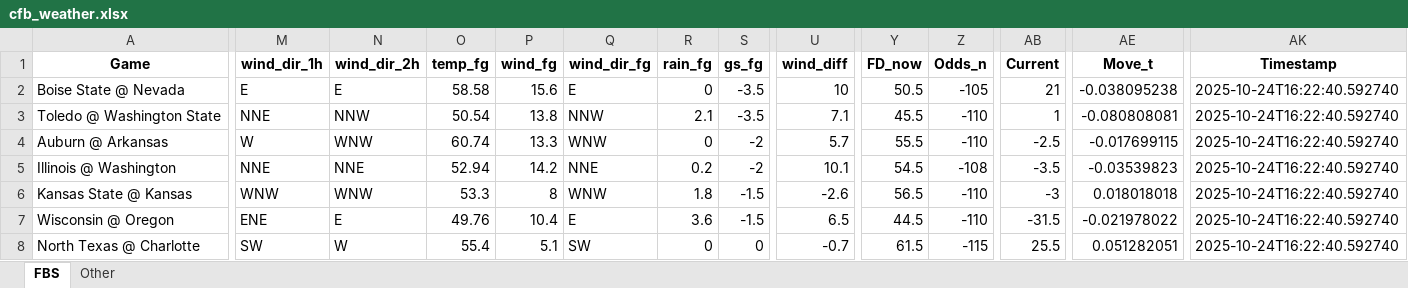
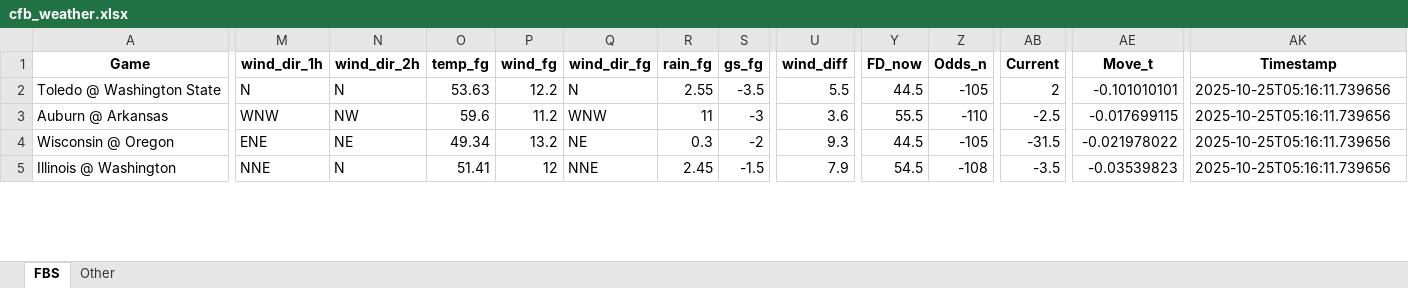
Before and after one commit to mslade50/football_weather, an Excel workbook: cfb_weather.xlsx, sheet FBS, drawn as a sheet; only a part is shown, gaps mark what is left out; values as stored, in another font and other column widths than the file's, no borders; removed rows and columns are numbered as before the commit, all else as after; rows hold the shown columns only; the diff covers the shown part only; the diff names each change by its address in the sheet, - before the commit and + after, or states it on an @@ line.

Commit message:
Update cfb_weather.xlsx with Timestamp 2025-10-25T05:16:11.739656

```diff
--- a/cfb_weather.xlsx (sheet FBS)
+++ b/cfb_weather.xlsx (sheet FBS)
-row 2: Boise State @ Nevada | E | E | 58.58 | 15.6 | E | 0 | -3.5 | 10 | 50.5 | -105 | 21 | -0.038095238 | 2025-10-24T16:22:40.592740
-M2 (wind_dir_1h): NNE
+M2 (wind_dir_1h): N
-N2 (wind_dir_2h): NNW
+N2 (wind_dir_2h): N
-O2 (temp_fg): 50.54
+O2 (temp_fg): 53.63
-P2 (wind_fg): 13.8
+P2 (wind_fg): 12.2
-Q2 (wind_dir_fg): NNW
+Q2 (wind_dir_fg): N
-R2 (rain_fg): 2.1
+R2 (rain_fg): 2.55
-U2 (wind_diff): 7.1
+U2 (wind_diff): 5.5
-Y2 (FD_now): 45.5
+Y2 (FD_now): 44.5
-Z2 (Odds_n): -110
+Z2 (Odds_n): -105
-AB2 (Current): 1
+AB2 (Current): 2
-AE2 (Move_t): -0.080808081
+AE2 (Move_t): -0.101010101
-AK2:AK3 (Timestamp): 2025-10-24T16:22:40.592740
+AK2:AK3 (Timestamp): 2025-10-25T05:16:11.739656
-M3 (wind_dir_1h): W
+M3 (wind_dir_1h): WNW
-N3 (wind_dir_2h): WNW
+N3 (wind_dir_2h): NW
-O3 (temp_fg): 60.74
+O3 (temp_fg): 59.6
-P3 (wind_fg): 13.3
+P3 (wind_fg): 11.2
-R3 (rain_fg): 0
+R3 (rain_fg): 11
-S3 (gs_fg): -2
+S3 (gs_fg): -3
-U3 (wind_diff): 5.7
+U3 (wind_diff): 3.6
+row 4: Wisconsin @ Oregon | ENE | NE | 49.34 | 13.2 | NE | 0.3 | -2 | 9.3 | 44.5 | -105 | -31.5 | -0.021978022 | 2025-10-25T05:16:11.739656
-N5 (wind_dir_2h): NNE
+N5 (wind_dir_2h): N
-O5 (temp_fg): 52.94
+O5 (temp_fg): 51.41
-P5 (wind_fg): 14.2
+P5 (wind_fg): 12
-R5 (rain_fg): 0.2
+R5 (rain_fg): 2.45
-S5 (gs_fg): -2
+S5 (gs_fg): -1.5
-U5 (wind_diff): 10.1
+U5 (wind_diff): 7.9
-AK5 (Timestamp): 2025-10-24T16:22:40.592740
+AK5 (Timestamp): 2025-10-25T05:16:11.739656
-row 6: Kansas State @ Kansas | WNW | WNW | 53.3 | 8 | WNW | 1.8 | -1.5 | -2.6 | 56.5 | -110 | -3 | 0.018018018 | 2025-10-24T16:22:40.592740
-row 7: Wisconsin @ Oregon | ENE | E | 49.76 | 10.4 | E | 3.6 | -1.5 | 6.5 | 44.5 | -110 | -31.5 | -0.021978022 | 2025-10-24T16:22:40.592740
-row 8: North Texas @ Charlotte | SW | W | 55.4 | 5.1 | SW | 0 | 0 | -0.7 | 61.5 | -115 | 25.5 | 0.051282051 | 2025-10-24T16:22:40.592740
```
Also changed, not shown: 5 added rows, 2 removed rows and 262 edited cells elsewhere in this sheet, sheet Other.
